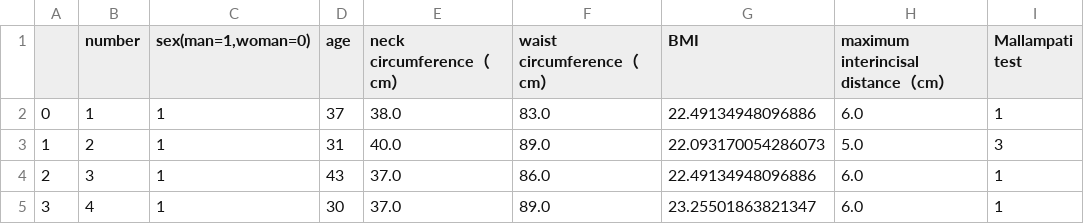
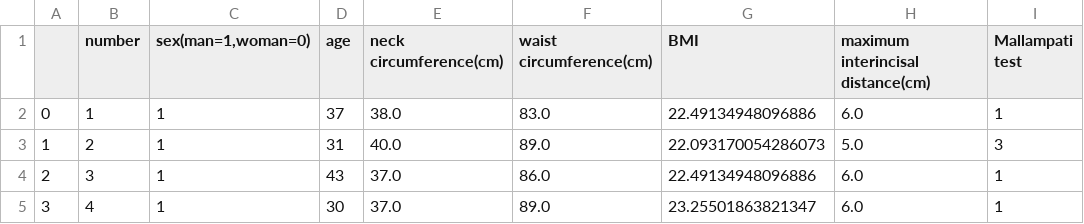
Before and after one commit to b101110044/final_project, a CSV file: final_project/dataset/dataset.csv, drawn as a sheet; only a part is shown; the diff names each change by its address in the sheet, - before the commit and + after, or states it on an @@ line.

Commit message:
將dataset的全形括弧改為半形

```diff
--- a/final_project/dataset/dataset.csv
+++ b/final_project/dataset/dataset.csv
-E1: neck circumference（cm）
+E1: neck circumference(cm)
-F1: waist circumference（cm）
+F1: waist circumference(cm)
-H1: maximum interincisal distance（cm）
+H1: maximum interincisal distance(cm)
```
